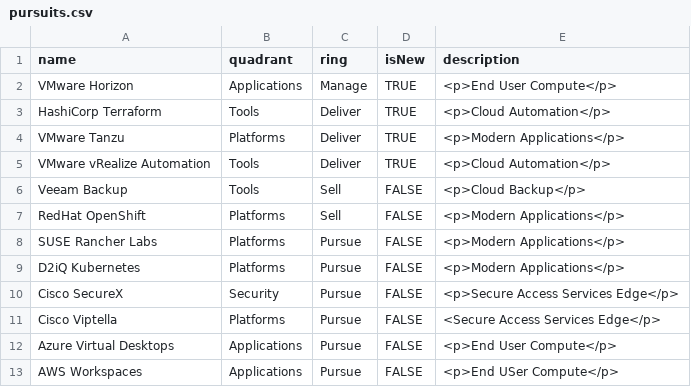
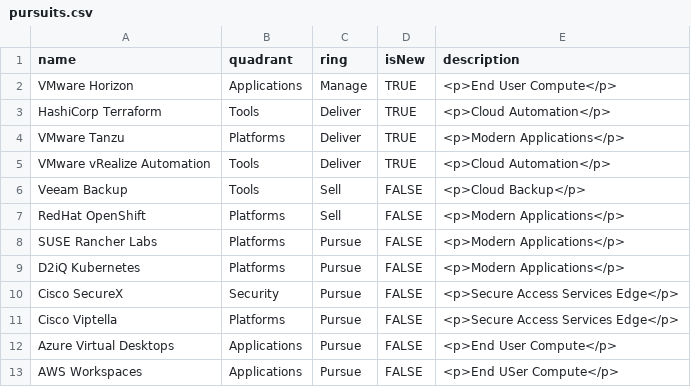
Before and after one commit to bjamesdowning/techradar, a CSV file: pursuits.csv, drawn as a sheet.

Commit message:
Update pursuits.csv

```diff
--- a/pursuits.csv
+++ b/pursuits.csv
@@ -10,3 +10,3 @@ D2iQ Kubernetes,Platforms,Pursue,FALSE,"<p>Modern Applications</p>"
 Cisco SecureX,Security,Pursue,FALSE,"<p>Secure Access Services Edge</p>"
-Cisco Viptella,Platforms,Pursue,FALSE,"<Secure Access Services Edge</p>"
+Cisco Viptella,Platforms,Pursue,FALSE,"<p>Secure Access Services Edge</p>"
 Azure Virtual Desktops,Applications,Pursue,FALSE,"<p>End User Compute</p>"
```
